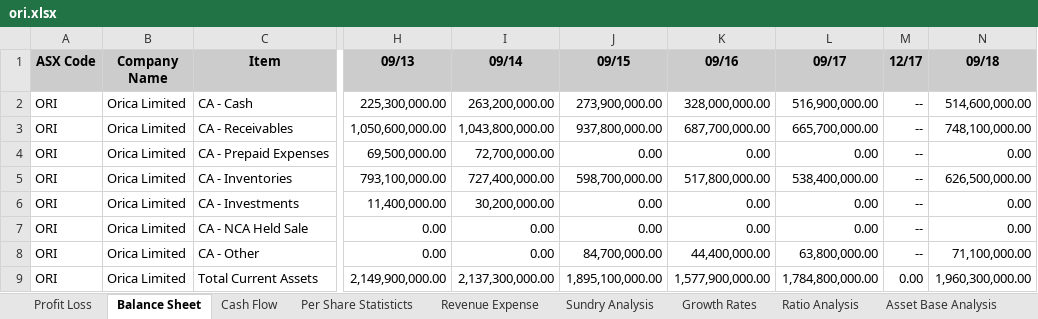
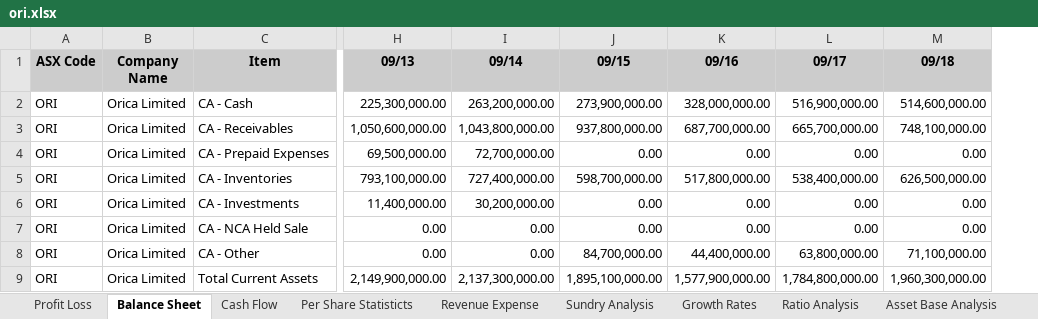
Before and after one commit to natashajenny/StockIt, an Excel workbook: data/financial/ori.xlsx, sheet Balance Sheet, drawn as a sheet; only a part is shown, gaps mark what is left out; values as stored, in another font and other column widths than the file's, no borders; the diff names each change by its address in the sheet, - before the commit and + after, or states it on an @@ line.

```diff
--- a/data/financial/ori.xlsx (sheet Balance Sheet)
+++ b/data/financial/ori.xlsx (sheet Balance Sheet)
-column M (12/17), rows 2-9: -- | -- | -- | -- | -- | -- | -- | 0.00
```
Also changed, not shown: 1 other file.
